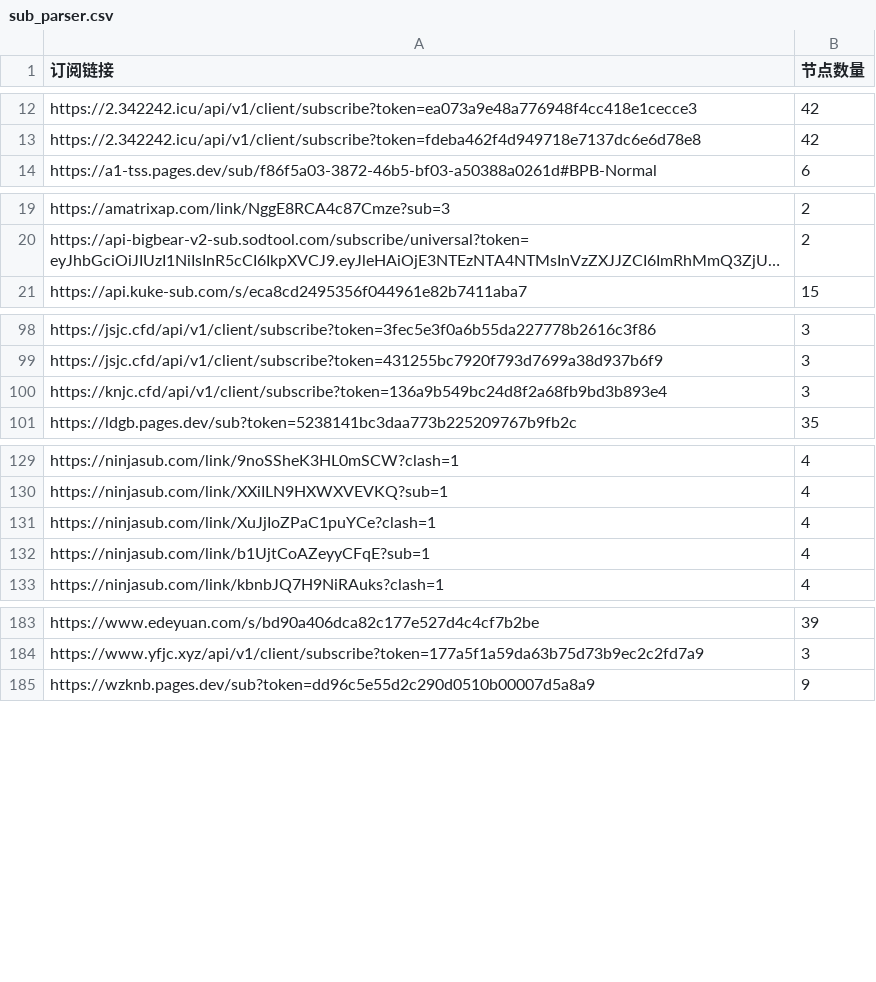
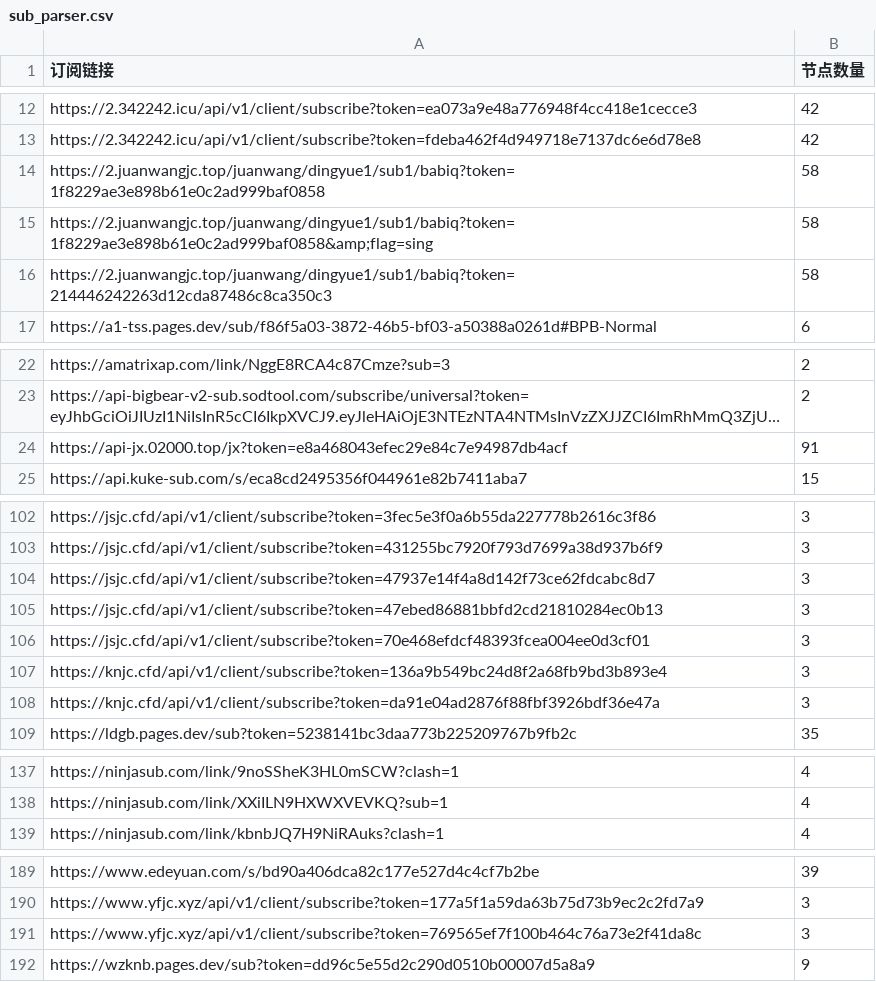
Before and after one commit to ipenwrt/crawler, a CSV file: sub_parser.csv, drawn as a sheet; only a part is shown, gaps mark what is left out; long unchanged cells end in …; removed rows and columns are numbered as before the commit, all else as after; the diff covers the shown part only; the diff names each change by its address in the sheet, - before the commit and + after, or states it on an @@ line.

```diff
--- a/sub_parser.csv
+++ b/sub_parser.csv
+row 14: https://2.juanwangjc.top/juanwang/dingyue1/sub1/babiq?token=1f8229ae3e898b61e0c2ad999baf0858 | 58
+row 15: https://2.juanwangjc.top/juanwang/dingyue1/sub1/babiq?token=1f8229ae3e898b61e0c2ad999baf0858&amp;flag=sing | 58
+row 16: https://2.juanwangjc.top/juanwang/dingyue1/sub1/babiq?token=214446242263d12cda87486c8ca350c3 | 58
+row 24: https://api-jx.02000.top/jx?token=e8a468043efec29e84c7e94987db4acf | 91
+row 104: https://jsjc.cfd/api/v1/client/subscribe?token=47937e14f4a8d142f73ce62fdcabc8d7 | 3
+row 105: https://jsjc.cfd/api/v1/client/subscribe?token=47ebed86881bbfd2cd21810284ec0b13 | 3
+row 106: https://jsjc.cfd/api/v1/client/subscribe?token=70e468efdcf48393fcea004ee0d3cf01 | 3
+row 108: https://knjc.cfd/api/v1/client/subscribe?token=da91e04ad2876f88fbf3926bdf36e47a | 3
-row 131: https://ninjasub.com/link/XuJjIoZPaC1puYCe?clash=1 | 4
-row 132: https://ninjasub.com/link/b1UjtCoAZeyyCFqE?sub=1 | 4
+row 191: https://www.yfjc.xyz/api/v1/client/subscribe?token=769565ef7f100b464c76a73e2f41da8c | 3
```
Also changed, not shown: 1 removed row and 2 edited cells elsewhere in this file, 3 other files.
